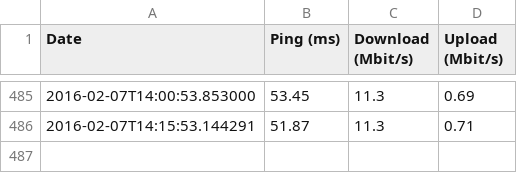
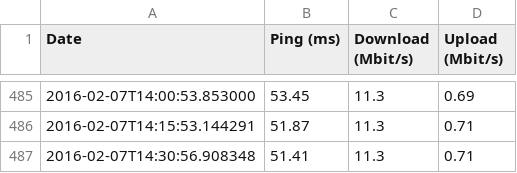
Before and after one commit to erral/speedtest, a CSV file: data.csv, drawn as a sheet; only a part is shown, gaps mark what is left out.

Commit message:
Data from 2016-02-07T14:30:56.908348

```diff
--- a/data.csv
+++ b/data.csv
@@ -486 +486,2 @@ Date,Ping (ms),Download (Mbit/s),Upload (Mbit/s)
 2016-02-07T14:15:53.144291,51.87,11.3,0.71
+2016-02-07T14:30:56.908348,51.41,11.3,0.71
```
